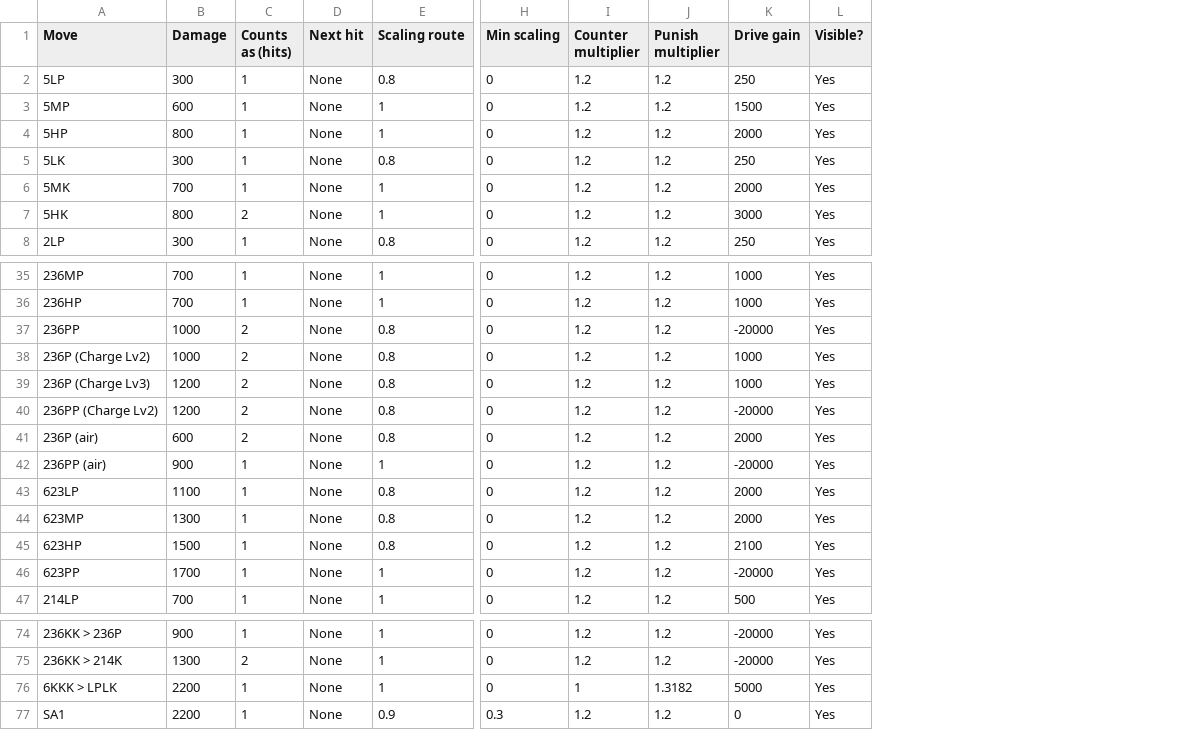
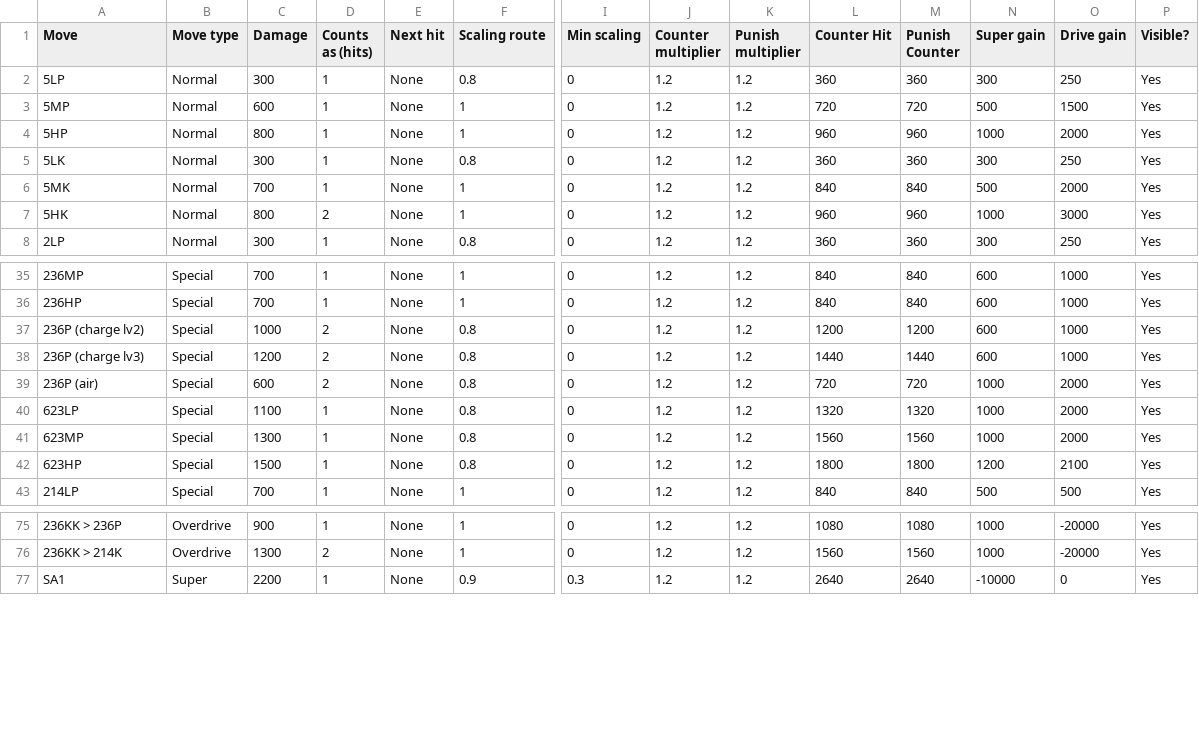
Before and after one commit to TragicDoggo/sf6comboCalculator, a CSV file: CSVs/Akuma_moves.csv, drawn as a sheet; only a part is shown, gaps mark what is left out; removed rows and columns are numbered as before the commit, all else as after; rows hold the shown columns only; the diff covers the shown part only; the diff names each change by its address in the sheet, - before the commit and + after, or states it on an @@ line.

```diff
--- a/CSVs/Akuma_moves.csv
+++ b/CSVs/Akuma_moves.csv
+column B (Move type), rows 2-8: all Normal; rows 35-43: all Special; rows 75-77: Overdrive | Overdrive | Super
+column L (Counter Hit), rows 2-8: 360 | 720 | 960 | 360 | 840 | 960 | 360; rows 35-43: 840 | 840 | 1200 | 1440 | 720 | 1320 | 1560 | 1800 | 840; rows 75-77: 1080 | 1560 | 2640
+column M (Punish Counter), rows 2-8: 360 | 720 | 960 | 360 | 840 | 960 | 360; rows 35-43: 840 | 840 | 1200 | 1440 | 720 | 1320 | 1560 | 1800 | 840; rows 75-77: 1080 | 1560 | 2640
+column N (Super gain), rows 2-8: 300 | 500 | 1000 | 300 | 500 | 1000 | 300; rows 35-43: 600 | 600 | 600 | 600 | 1000 | 1000 | 1000 | 1200 | 500; rows 75-77: 1000 | 1000 | -10000
@@ row 37 moved to row 60: 236PP @@
-A37 (Move): 236P (Charge Lv2)
+A37 (Move): 236P (charge lv2)
-A38 (Move): 236P (Charge Lv3)
+A38 (Move): 236P (charge lv3)
-row 40: 236PP (Charge Lv2) | 1200 | 2 | None | 0.8 | 0 | 1.2 | 1.2 | -20000 | Yes
@@ row 42 moved to row 62: 236PP (air) @@
@@ row 46 moved to row 63: 623PP @@
@@ row 76 moved to row 59: 6KKK > LPLK @@
```
Also changed, not shown: 3 added rows, 7 moved rows and 1 edited cell elsewhere in this file, CSVs/Chun-Li_moves.csv, CSVs/E.Honda_moves.csv, 28 other files.
